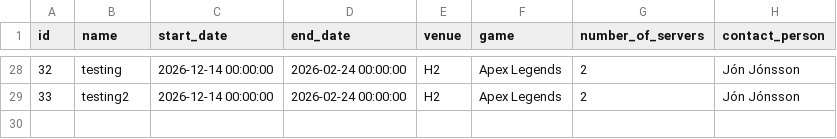
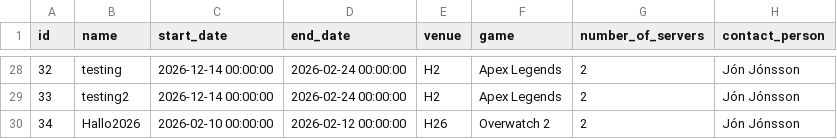
Before and after one commit to SteinarHelgi/esport_cup, a CSV file: Data/tournaments.csv, drawn as a sheet; only a part is shown, gaps mark what is left out; the diff names each change by its address in the sheet, - before the commit and + after, or states it on an @@ line.

Commit message:
contact_person

```diff
--- a/Data/tournaments.csv
+++ b/Data/tournaments.csv
+row 30: 34 | Hallo2026 | 2026-02-10 00:00:00 | 2026-02-12 00:00:00 | H26 | Overwatch 2 | 2 | Jón Jónsson
```
Also changed, not shown: Data/contact_person.csv.
